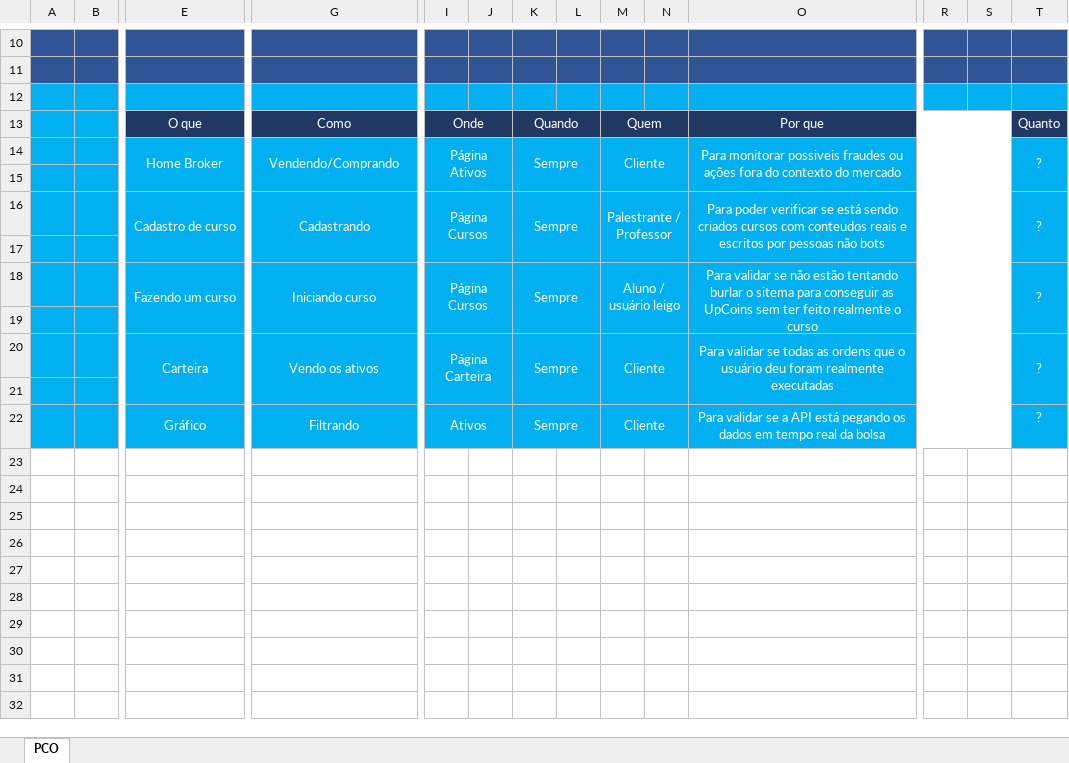
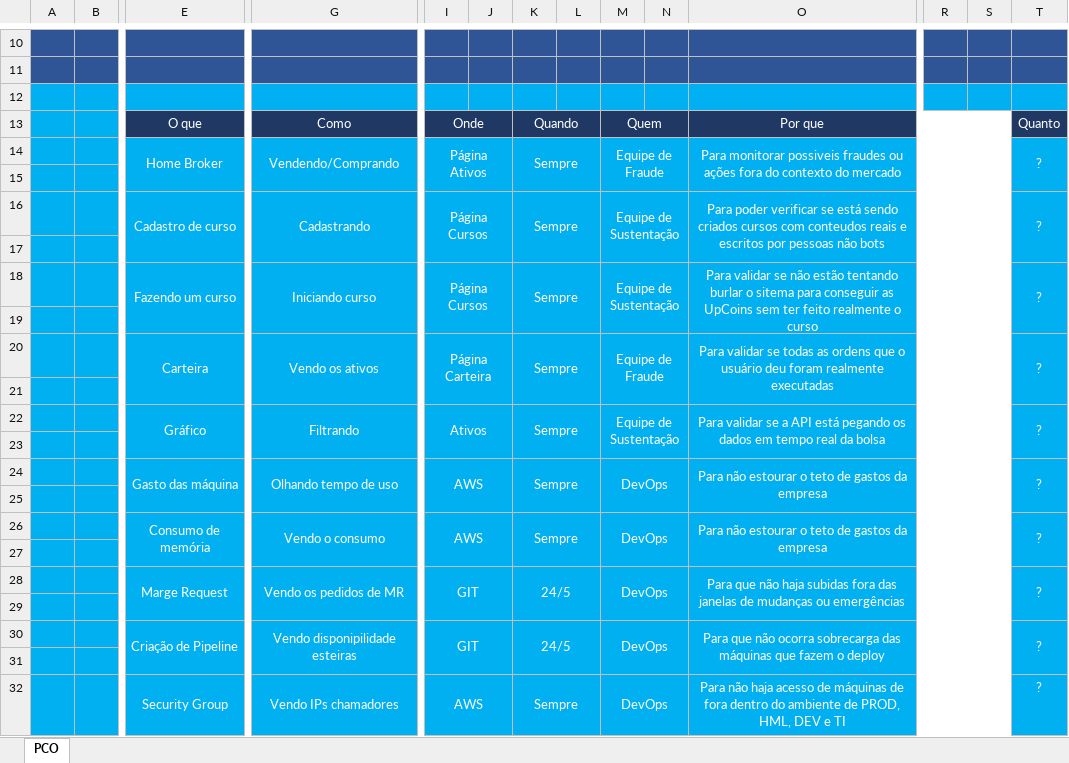
Before and after one commit to Cesar-Almeida/Aula2021, an Excel workbook: PCO_Alex.xlsx, sheet PCO, drawn as a sheet; only a part is shown, gaps mark what is left out; values as stored, in another font and other column widths than the file's, no borders; charts and pictures not drawn; rows hold the shown columns only; the diff names each change by its address in the sheet, - before the commit and + after, or states it on an @@ line.

Commit message:
PCO Alex

```diff
--- a/PCO_Alex.xlsx (sheet PCO)
+++ b/PCO_Alex.xlsx (sheet PCO)
-M14: Cliente
+M14: Equipe de Fraude
-M16: Palestrante / Professor
+M16: Equipe de Sustentação
-M18: Aluno / usuário leigo
+M18: Equipe de Sustentação
-M20: Cliente
+M20: Equipe de Fraude
-M22: Cliente
+M22: Equipe de Sustentação
+T22:T23 merged
+row 23: (empty)
+row 24:  |  | Gasto das máquina | Olhando tempo de uso | AWS |  | Sempre |  | DevOps |  | Para não estourar o teto de gastos da empresa |  |  | ?
+row 25: (empty)
+row 26:  |  | Consumo de memória | Vendo o consumo | AWS |  | Sempre |  | DevOps |  | Para não estourar o teto de gastos da empresa |  |  | ?
+row 27: (empty)
+row 28:  |  | Marge Request | Vendo os pedidos de MR | GIT |  | 24/5 |  | DevOps |  | Para que não haja subidas fora das janelas de mudanças ou emergências |  |  | ?
+row 29: (empty)
+row 30:  |  | Criação de Pipeline | Vendo disponipilidade esteiras | GIT |  | 24/5 |  | DevOps |  | Para que não ocorra sobrecarga das máquinas que fazem o deploy |  |  | ?
+row 31: (empty)
+row 32:  |  | Security Group | Vendo IPs chamadores | AWS |  | Sempre |  | DevOps |  | Para não haja acesso de máquinas de fora dentro do ambiente de PROD, HML, DEV e TI |  |  | ?
```
Also changed, not shown: charts or pictures.
